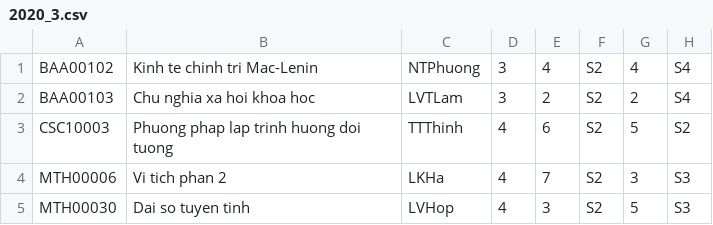
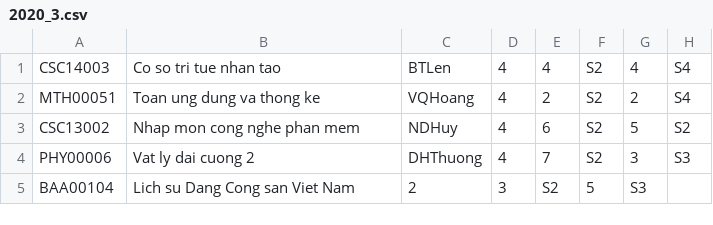
Before and after one commit to HieuTam/CSC10002-21CLC10-TEAM_2-Final_Project, a CSV file: FINAL/2020_3.csv, drawn as a sheet.

```diff
--- a/FINAL/2020_3.csv
+++ b/FINAL/2020_3.csv
@@ -1,5 +1,5 @@
-BAA00102,Kinh te chinh tri Mac-Lenin,NTPhuong,3,4,S2,4,S4
-BAA00103,Chu nghia xa hoi khoa hoc,LVTLam,3,2,S2,2,S4
-CSC10003,Phuong phap lap trinh huong doi tuong,TTThinh,4,6,S2,5,S2
-MTH00006,Vi tich phan 2,LKHa,4,7,S2,3,S3
-MTH00030,Dai so tuyen tinh,LVHop,4,3,S2,5,S3
+CSC14003, Co so tri tue nhan tao,BTLen,4,4,S2,4,S4
+MTH00051, Toan ung dung va thong ke,VQHoang,4,2,S2,2,S4
+CSC13002, Nhap mon cong nghe phan mem,NDHuy,4,6,S2,5,S2
+PHY00006,Vat ly dai cuong 2,DHThuong,4,7,S2,3,S3
+BAA00104,Lich su Dang Cong san Viet Nam,2,3,S2,5,S3
```
Also changed, not shown: 5 other files.
